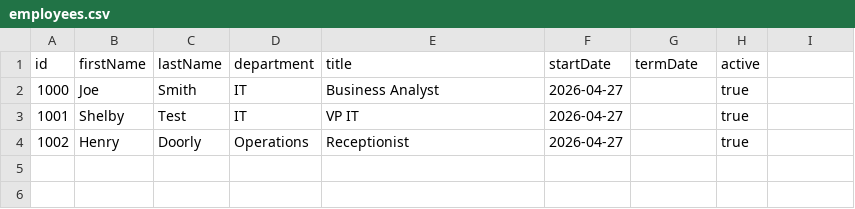
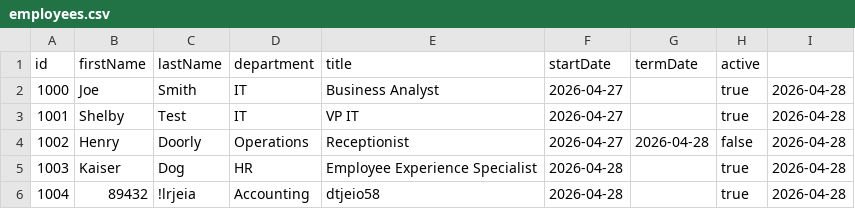
Before and after one commit to wellScript/NesTrask-Employee-Manager, a CSV file: employees.csv, drawn as a sheet.

```diff
--- a/employees.csv
+++ b/employees.csv
@@ -1,4 +1,6 @@
 id,firstName,lastName,department,title,startDate,termDate,active
-1000,Joe,Smith,IT,Business Analyst,2026-04-27,,true
-1001,Shelby,Test,IT,VP IT,2026-04-27,,true
-1002,Henry,Doorly,Operations,Receptionist,2026-04-27,,true
+1000,Joe,Smith,IT,Business Analyst,2026-04-27,,true,2026-04-28
+1001,Shelby,Test,IT,VP IT,2026-04-27,,true,2026-04-28
+1002,Henry,Doorly,Operations,Receptionist,2026-04-27,2026-04-28,false,2026-04-28
+1003,Kaiser,Dog,HR,Employee Experience Specialist,2026-04-28,,true,2026-04-28
+1004,89432,!lrjeia,Accounting,dtjeio58,2026-04-28,,true,2026-04-28
```
Also changed, not shown: 3 other files.
